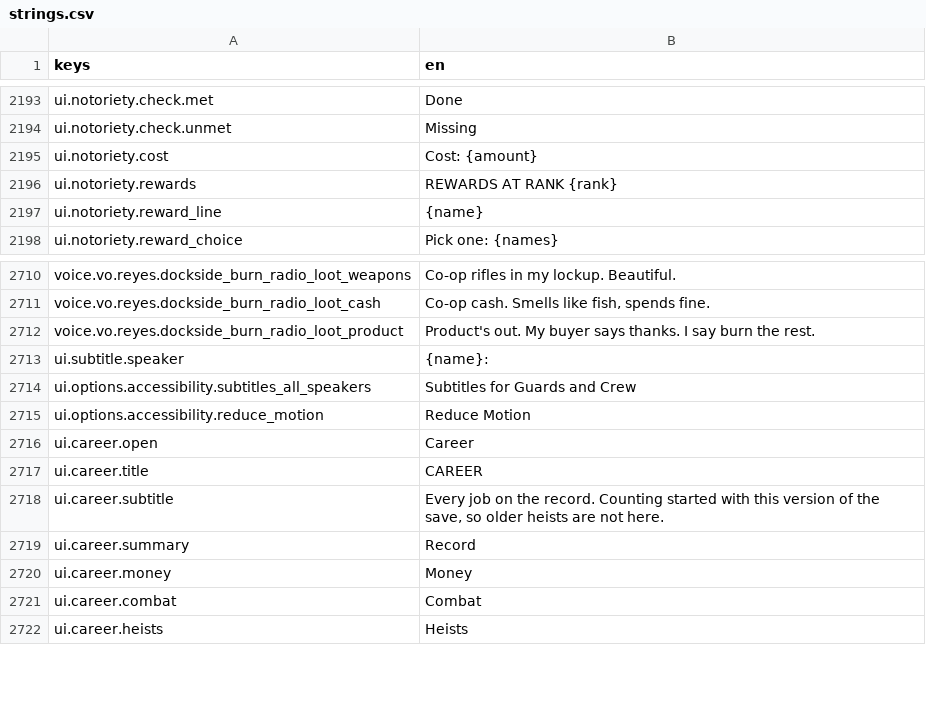
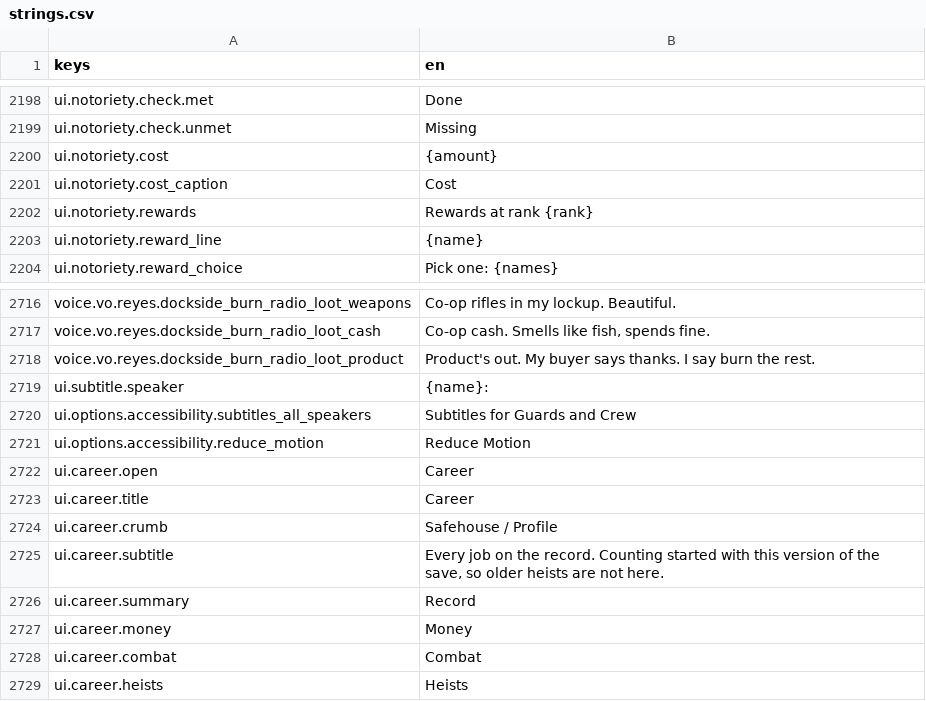
Before and after one commit to LeviticusFigglebottom/Claude-N-Capers, a CSV file: game/content/data/strings/strings.csv, drawn as a sheet; only a part is shown, gaps mark what is left out; the diff covers the shown part only.

```diff
--- a/game/content/data/strings/strings.csv
+++ b/game/content/data/strings/strings.csv
@@ -2194,4 +2199,5 @@ ui.notoriety.check.met,Done
 ui.notoriety.check.unmet,Missing
-ui.notoriety.cost,Cost: {amount}
-ui.notoriety.rewards,REWARDS AT RANK {rank}
+ui.notoriety.cost,{amount}
+ui.notoriety.cost_caption,Cost
+ui.notoriety.rewards,Rewards at rank {rank}
 ui.notoriety.reward_line,{name}
@@ -2716,3 +2722,4 @@ ui.options.accessibility.reduce_motion,Reduce Motion
 ui.career.open,Career
-ui.career.title,CAREER
+ui.career.title,Career
+ui.career.crumb,Safehouse / Profile
 ui.career.subtitle,"Every job on the record. Counting started with this version of the save, so older heists are not here."
```
Also changed, not shown: 5 added rows and 8 edited cells elsewhere in this file, 4 other files.
